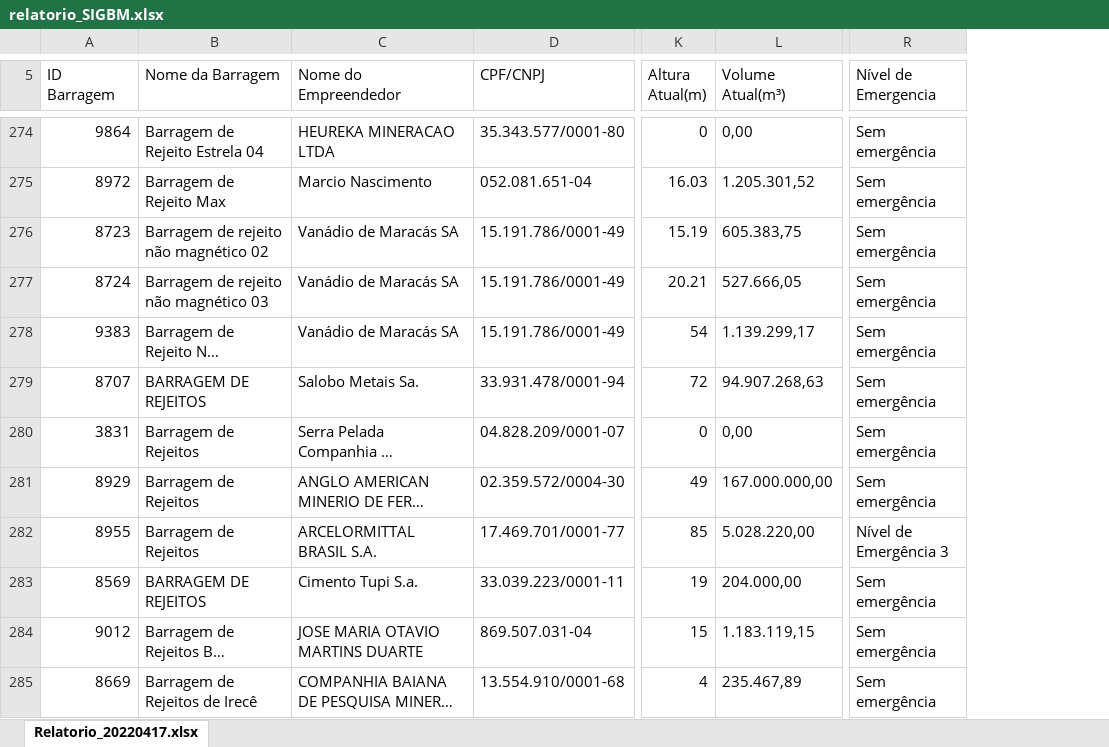
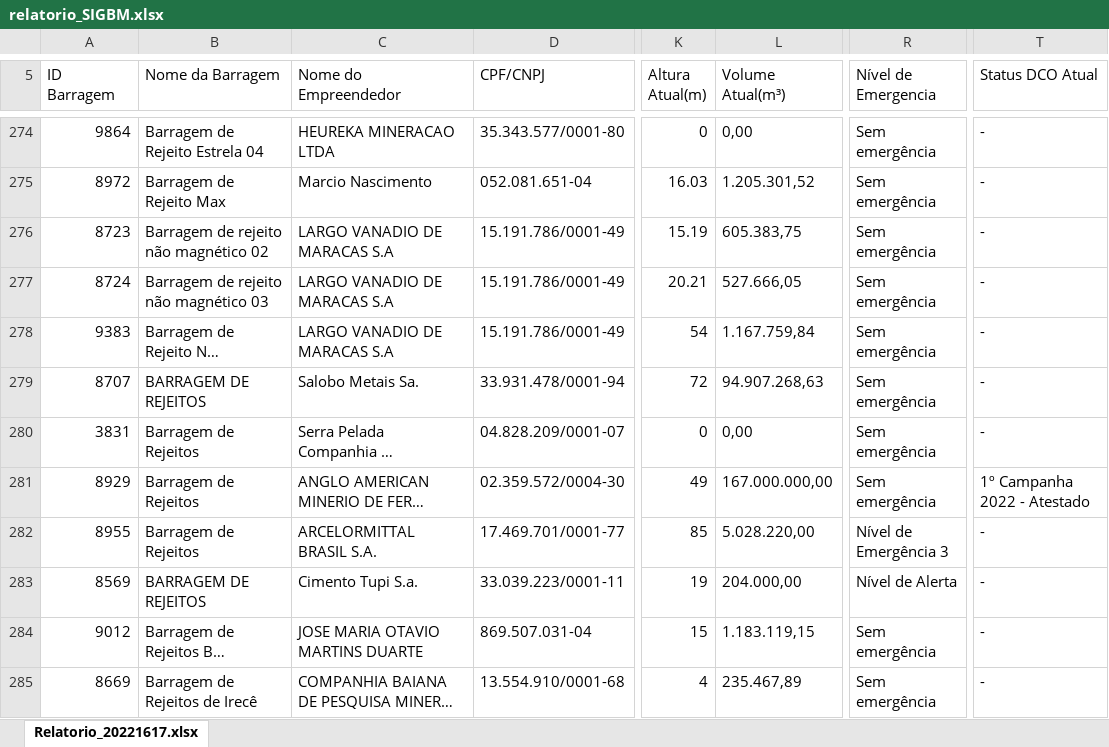
Before and after one commit to alexcamargos/DataScienceBootcampIGTI, an Excel workbook: Modulo_1/datasets/relatorio_SIGBM.xlsx, sheet Relatorio_20221617.xlsx, drawn as a sheet; only a part is shown, gaps mark what is left out; long unchanged cells end in …; values as stored, in another font and other column widths than the file's, no borders; charts and pictures and table styles not drawn; the diff covers the shown part only; the diff names each change by its address in the sheet, - before the commit and + after, or states it on an @@ line.

```diff
--- a/Modulo_1/datasets/relatorio_SIGBM.xlsx (sheet Relatorio_20221617.xlsx)
+++ b/Modulo_1/datasets/relatorio_SIGBM.xlsx (sheet Relatorio_20221617.xlsx)
-sheet tab: Relatorio_20220417.xlsx
+sheet tab: Relatorio_20221617.xlsx
+column T (Status DCO Atual), rows 274-285: - | - | - | - | - | - | - | 1º Campanha 2022 - Atestado | - | - | - | -
-C276:C278 (Nome do Empreendedor): Vanádio de Maracás SA
+C276:C278 (Nome do Empreendedor): LARGO VANADIO DE MARACAS S.A
-L278 (Volume Atual(m³)): 1.139.299,17
+L278 (Volume Atual(m³)): 1.167.759,84
-R283 (Nível de Emergencia): Sem emergência
+R283 (Nível de Emergencia): Nível de Alerta
```
Also changed, not shown: 1 added row, 1 removed row and 210 edited cells elsewhere in this sheet, 1 other file.
